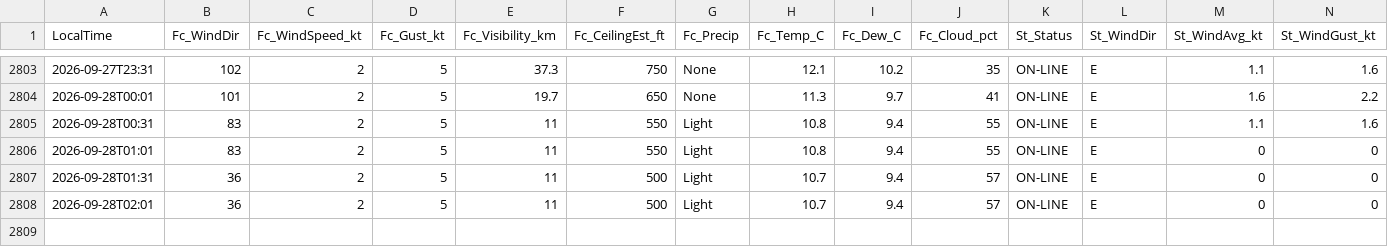
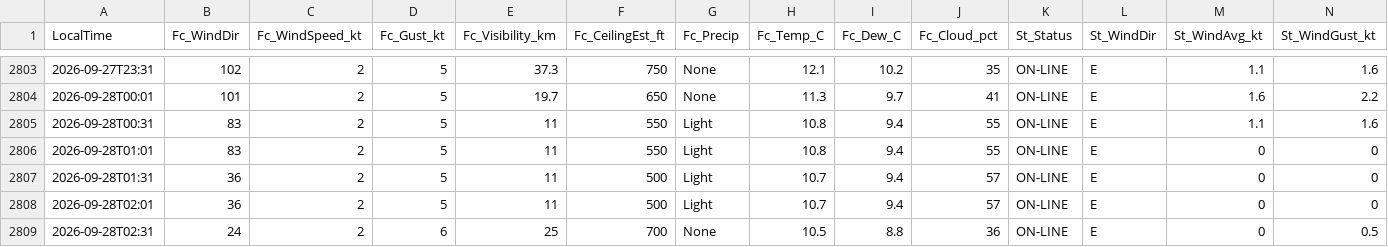
Before and after one commit to JuniorJoseph1981/FASX-Weather, a CSV file: data/forecast_log.csv, drawn as a sheet; only a part is shown, gaps mark what is left out; rows hold the shown columns only; the diff names each change by its address in the sheet, - before the commit and + after, or states it on an @@ line.

Commit message:
Log forecast 2026-09-28T02:31 (station)

```diff
--- a/data/forecast_log.csv
+++ b/data/forecast_log.csv
+row 2809: 2026-09-28T02:31 | 24 | 2 | 6 | 25 | 700 | None | 10.5 | 8.8 | 36 | ON-LINE | E | 0 | 0.5
```
